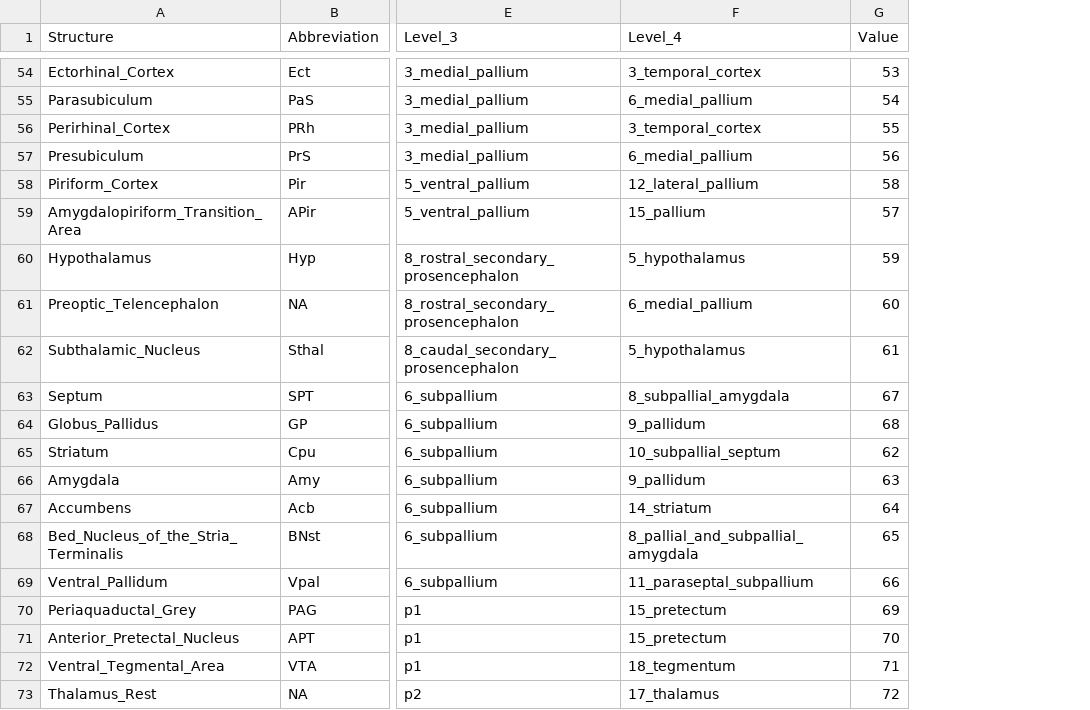
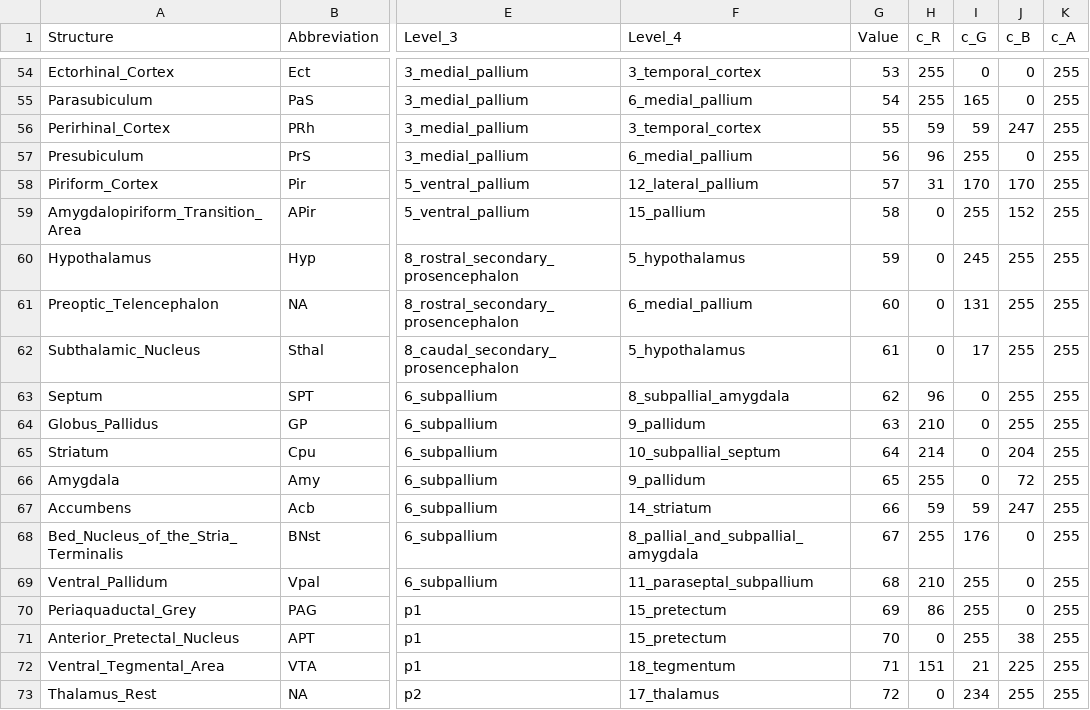
Before and after one commit to portokalh/adforesight, a CSV file: mydata/legendsCHASS2symmetric.csv, drawn as a sheet; only a part is shown, gaps mark what is left out; the diff covers the shown part only; the diff names each change by its address in the sheet, - before the commit and + after, or states it on an @@ line.

```diff
--- a/mydata/legendsCHASS2symmetric.csv
+++ b/mydata/legendsCHASS2symmetric.csv
+column H (c_R), rows 54-73: 255 | 255 | 59 | 96 | 31 | 0 | 0 | 0 | 0 | 96 | 210 | 214 | 255 | 59 | 255 | 210 | 86 | 0 | 151 | 0
+column I (c_G), rows 54-73: 0 | 165 | 59 | 255 | 170 | 255 | 245 | 131 | 17 | 0 | 0 | 0 | 0 | 59 | 176 | 255 | 255 | 255 | 21 | 234
+column J (c_B), rows 54-73: 0 | 0 | 247 | 0 | 170 | 152 | 255 | 255 | 255 | 255 | 255 | 204 | 72 | 247 | 0 | 0 | 0 | 38 | 225 | 255
+column K (c_A), rows 54-73: all 255
-G58 (Value): 58
+G58 (Value): 57
-G59 (Value): 57
+G59 (Value): 58
-G63 (Value): 67
+G63 (Value): 62
-G64 (Value): 68
+G64 (Value): 63
-G65 (Value): 62
+G65 (Value): 64
-G66 (Value): 63
+G66 (Value): 65
-G67 (Value): 64
+G67 (Value): 66
-G68 (Value): 65
+G68 (Value): 67
-G69 (Value): 66
+G69 (Value): 68
```
Also changed, not shown: 1 removed row and 11 edited cells elsewhere in this file, mydata/ROIguide.csv, 3 other files.
